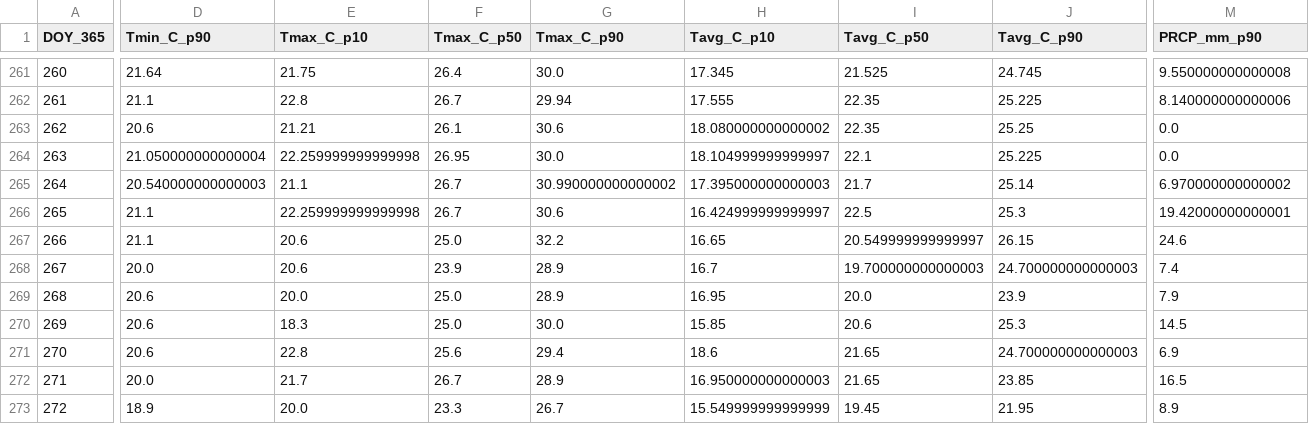
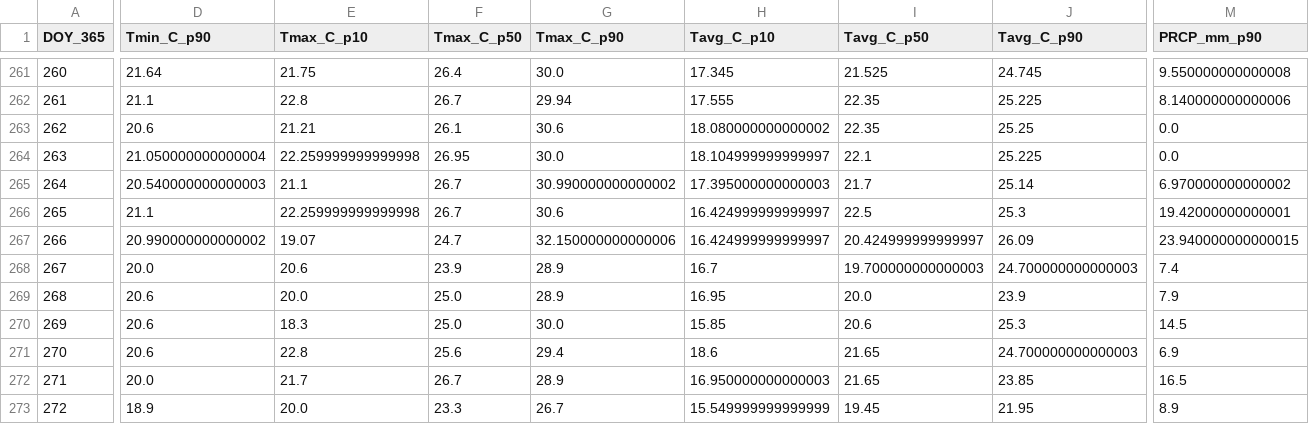
Before and after one commit to jp1309/arlington_weather, a CSV file: data/climatology_doy365_percentiles.csv, drawn as a sheet; only a part is shown, gaps mark what is left out; the diff names each change by its address in the sheet, - before the commit and + after, or states it on an @@ line.

```diff
--- a/data/climatology_doy365_percentiles.csv
+++ b/data/climatology_doy365_percentiles.csv
-D267 (Tmin_C_p90): 21.1
+D267 (Tmin_C_p90): 20.990000000000002
-E267 (Tmax_C_p10): 20.6
+E267 (Tmax_C_p10): 19.07
-F267 (Tmax_C_p50): 25.0
+F267 (Tmax_C_p50): 24.7
-G267 (Tmax_C_p90): 32.2
+G267 (Tmax_C_p90): 32.150000000000006
-H267 (Tavg_C_p10): 16.65
+H267 (Tavg_C_p10): 16.424999999999997
-I267 (Tavg_C_p50): 20.549999999999997
+I267 (Tavg_C_p50): 20.424999999999997
-J267 (Tavg_C_p90): 26.15
+J267 (Tavg_C_p90): 26.09
-M267 (PRCP_mm_p90): 24.6
+M267 (PRCP_mm_p90): 23.940000000000015
```
Also changed, not shown: data/arlington_daily.csv, 2 other files.
